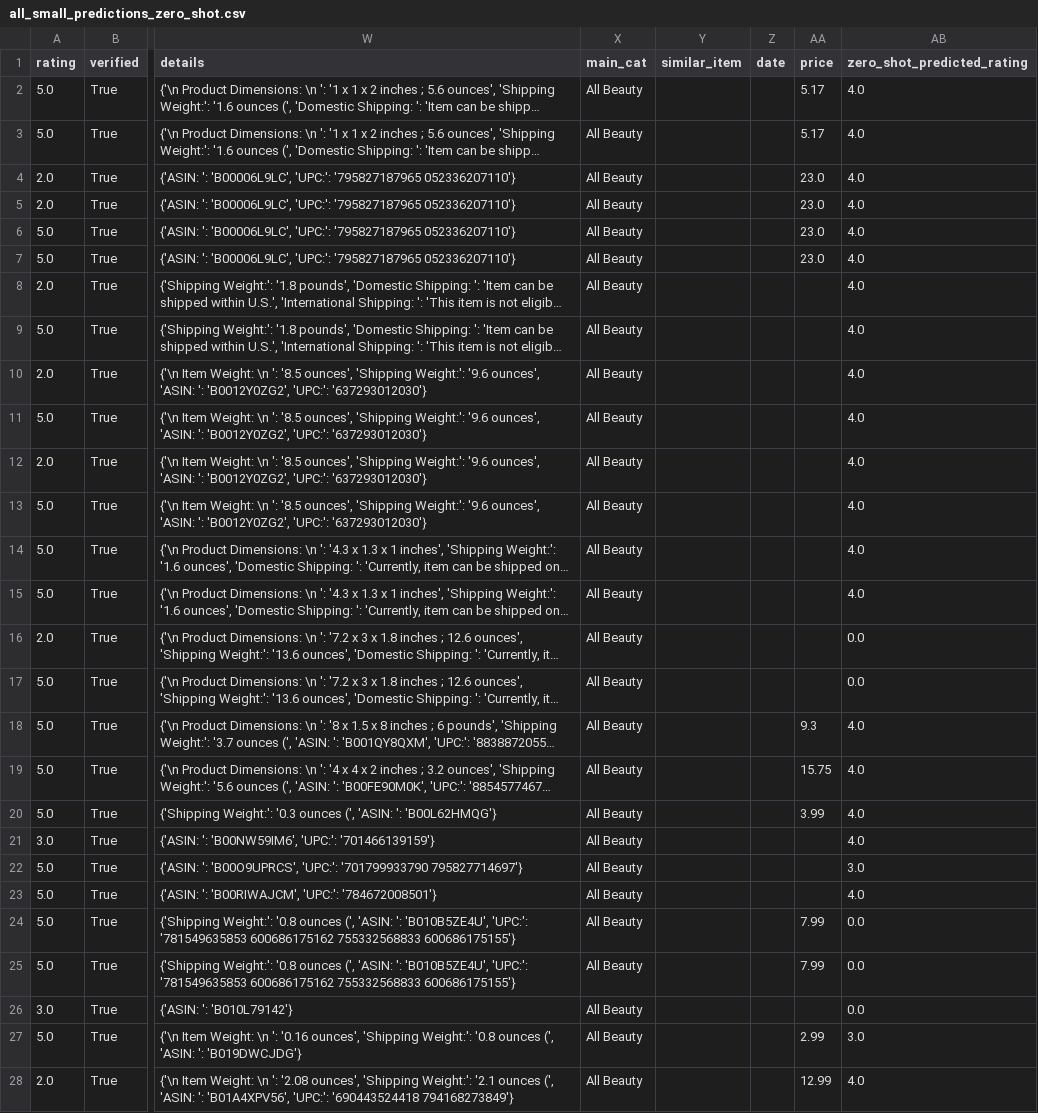
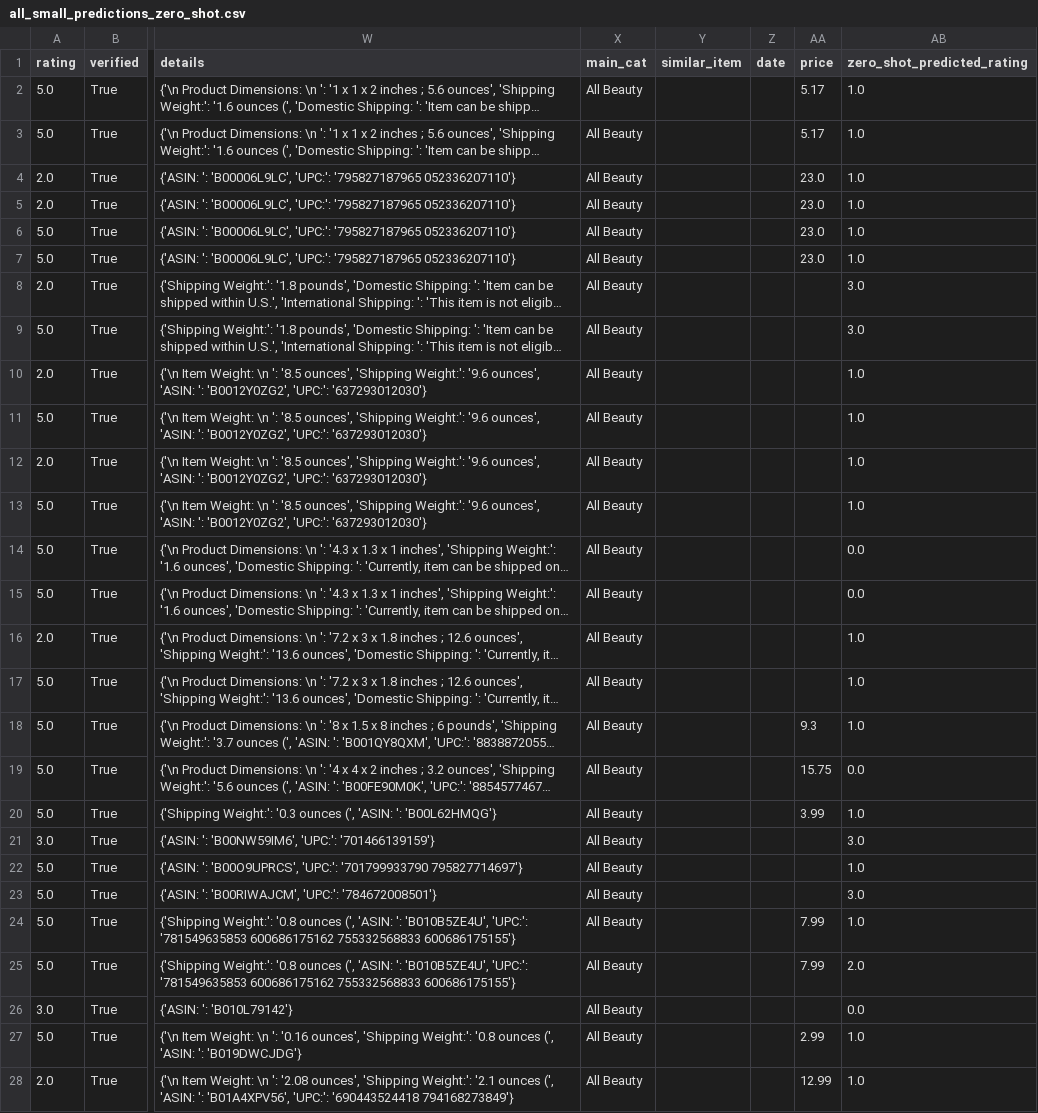
Before and after one commit to tnathu-ai/recommender-system-openAI, a CSV file: rec-sys/data/amazon-beauty/all_small_predictions_zero_shot.csv, drawn as a sheet; only a part is shown, gaps mark what is left out; long unchanged cells end in …; the diff covers the shown part only; the diff names each change by its address in the sheet, - before the commit and + after, or states it on an @@ line.

```diff
--- a/rec-sys/data/amazon-beauty/all_small_predictions_zero_shot.csv
+++ b/rec-sys/data/amazon-beauty/all_small_predictions_zero_shot.csv
-AB2:AB7 (zero_shot_predicted_rating): 4.0
+AB2:AB7 (zero_shot_predicted_rating): 1.0
-AB8:AB9 (zero_shot_predicted_rating): 4.0
+AB8:AB9 (zero_shot_predicted_rating): 3.0
-AB10:AB13 (zero_shot_predicted_rating): 4.0
+AB10:AB13 (zero_shot_predicted_rating): 1.0
-AB14:AB15 (zero_shot_predicted_rating): 4.0
+AB14:AB15 (zero_shot_predicted_rating): 0.0
-AB16:AB17 (zero_shot_predicted_rating): 0.0
+AB16:AB17 (zero_shot_predicted_rating): 1.0
-AB18 (zero_shot_predicted_rating): 4.0
+AB18 (zero_shot_predicted_rating): 1.0
-AB19 (zero_shot_predicted_rating): 4.0
+AB19 (zero_shot_predicted_rating): 0.0
-AB20 (zero_shot_predicted_rating): 4.0
+AB20 (zero_shot_predicted_rating): 1.0
-AB21 (zero_shot_predicted_rating): 4.0
+AB21 (zero_shot_predicted_rating): 3.0
-AB22 (zero_shot_predicted_rating): 3.0
+AB22 (zero_shot_predicted_rating): 1.0
-AB23 (zero_shot_predicted_rating): 4.0
+AB23 (zero_shot_predicted_rating): 3.0
-AB24 (zero_shot_predicted_rating): 0.0
+AB24 (zero_shot_predicted_rating): 1.0
-AB25 (zero_shot_predicted_rating): 0.0
+AB25 (zero_shot_predicted_rating): 2.0
-AB27 (zero_shot_predicted_rating): 3.0
+AB27 (zero_shot_predicted_rating): 1.0
-AB28 (zero_shot_predicted_rating): 4.0
+AB28 (zero_shot_predicted_rating): 1.0
```
Also changed, not shown: 4 edited cells elsewhere in this file, 6 other files.
